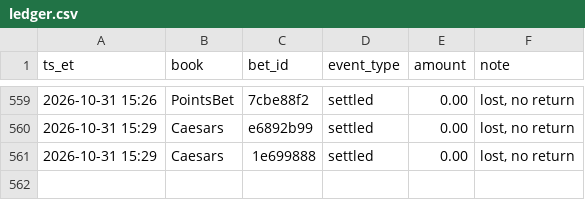
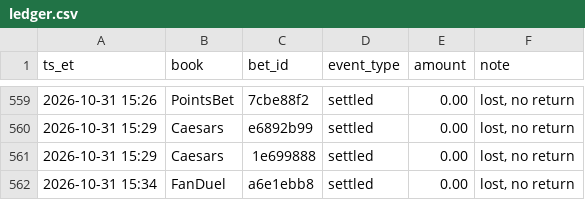
Before and after one commit to s-chuch/bet-dashboard, a CSV file: data/ledger.csv, drawn as a sheet; only a part is shown, gaps mark what is left out.

```diff
--- a/data/ledger.csv
+++ b/data/ledger.csv
@@ -561 +561,2 @@ ts_et,book,bet_id,event_type,amount,note
 2026-10-31 15:29,Caesars,1e699888,settled,0.00,"lost, no return"
+2026-10-31 15:34,FanDuel,a6e1ebb8,settled,0.00,"lost, no return"
```
Also changed, not shown: data/bets.csv, data/clv.csv, 5 other files.
